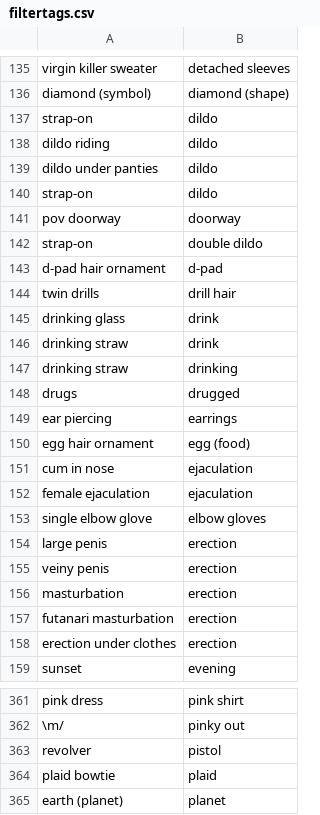
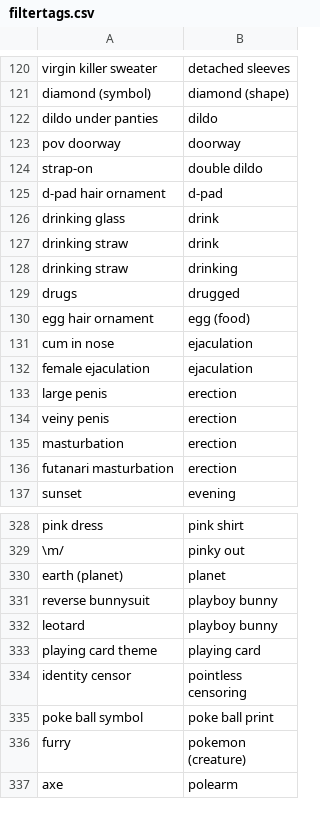
Before and after one commit to HaW-Tagger/HWtagger, a CSV file: resources/filtertags.csv, drawn as a sheet; only a part is shown, gaps mark what is left out; the shorter side is filled out with more unchanged rows; the diff covers the shown part only; the diff names each change by its address in the sheet, - before the commit and + after, or states it on an @@ line.

```diff
--- a/resources/filtertags.csv
+++ b/resources/filtertags.csv
-row 137: strap-on | dildo
-row 138: dildo riding | dildo
-row 140: strap-on | dildo
-row 144: twin drills | drill hair
-row 149: ear piercing | earrings
-row 153: single elbow glove | elbow gloves
-row 158: erection under clothes | erection
-row 363: revolver | pistol
-row 364: plaid bowtie | plaid
```
Also changed, not shown: 39 removed rows elsewhere in this file, 49 other files.
